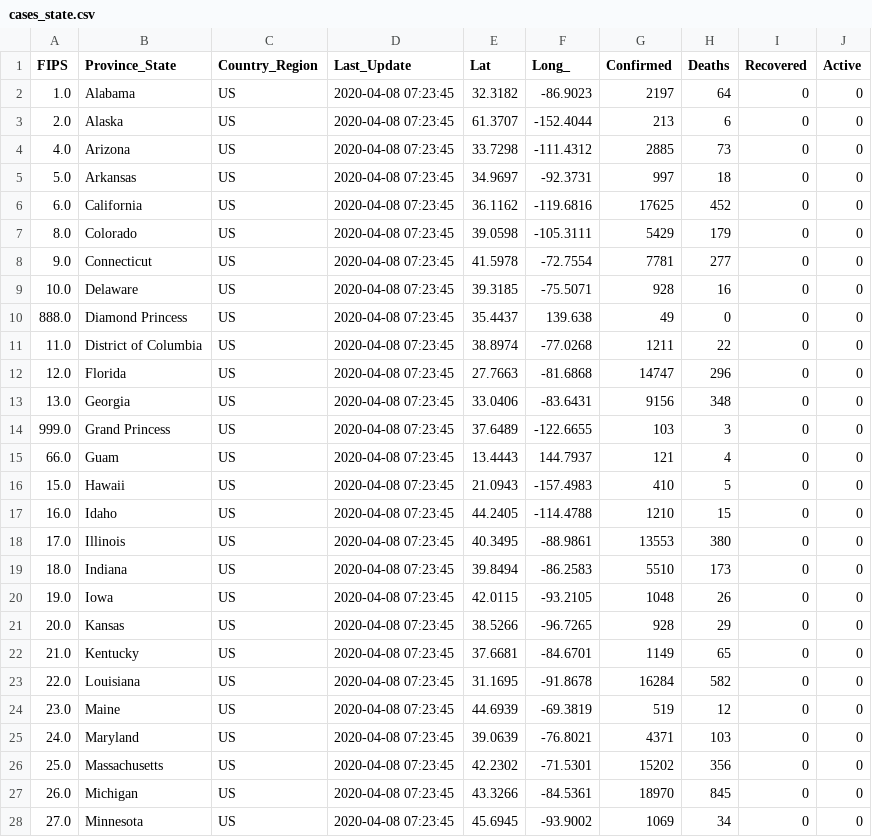
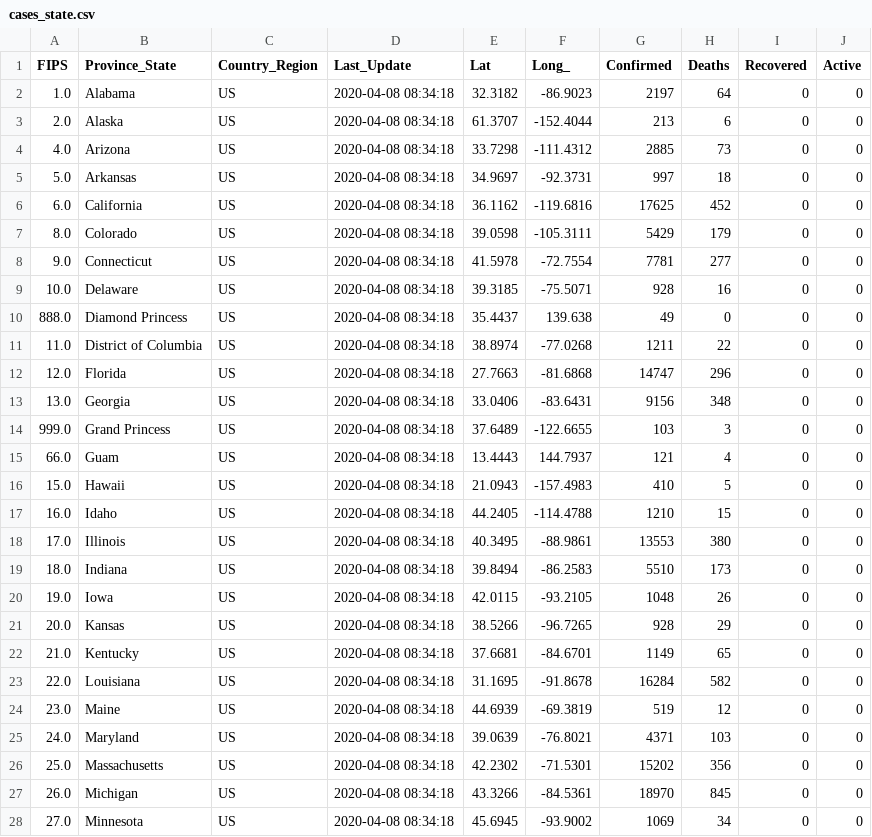
Before and after one commit to pablisco/virustrend, a CSV file: cache/cases_state.csv, drawn as a sheet; only a part is shown; the diff covers the shown part only.

```diff
--- a/cache/cases_state.csv
+++ b/cache/cases_state.csv
@@ -1,28 +1,28 @@
 FIPS,Province_State,Country_Region,Last_Update,Lat,Long_,Confirmed,Deaths,Recovered,Active
-1.0,Alabama,US,2020-04-08 07:23:45,32.3182,-86.9023,2197,64,0,0
-2.0,Alaska,US,2020-04-08 07:23:45,61.3707,-152.4044,213,6,0,0
-4.0,Arizona,US,2020-04-08 07:23:45,33.7298,-111.4312,2885,73,0,0
-5.0,Arkansas,US,2020-04-08 07:23:45,34.9697,-92.3731,997,18,0,0
-6.0,California,US,2020-04-08 07:23:45,36.1162,-119.6816,17625,452,0,0
-8.0,Colorado,US,2020-04-08 07:23:45,39.0598,-105.3111,5429,179,0,0
-9.0,Connecticut,US,2020-04-08 07:23:45,41.5978,-72.7554,7781,277,0,0
-10.0,Delaware,US,2020-04-08 07:23:45,39.3185,-75.5071,928,16,0,0
-888.0,Diamond Princess,US,2020-04-08 07:23:45,35.4437,139.638,49,0,0,0
-11.0,District of Columbia,US,2020-04-08 07:23:45,38.8974,-77.0268,1211,22,0,0
-12.0,Florida,US,2020-04-08 07:23:45,27.7663,-81.6868,14747,296,0,0
-13.0,Georgia,US,2020-04-08 07:23:45,33.0406,-83.6431,9156,348,0,0
-999.0,Grand Princess,US,2020-04-08 07:23:45,37.6489,-122.6655,103,3,0,0
-66.0,Guam,US,2020-04-08 07:23:45,13.4443,144.7937,121,4,0,0
-15.0,Hawaii,US,2020-04-08 07:23:45,21.0943,-157.4983,410,5,0,0
-16.0,Idaho,US,2020-04-08 07:23:45,44.2405,-114.4788,1210,15,0,0
-17.0,Illinois,US,2020-04-08 07:23:45,40.3495,-88.9861,13553,380,0,0
-18.0,Indiana,US,2020-04-08 07:23:45,39.8494,-86.2583,5510,173,0,0
-19.0,Iowa,US,2020-04-08 07:23:45,42.0115,-93.2105,1048,26,0,0
-20.0,Kansas,US,2020-04-08 07:23:45,38.5266,-96.7265,928,29,0,0
-21.0,Kentucky,US,2020-04-08 07:23:45,37.6681,-84.6701,1149,65,0,0
-22.0,Louisiana,US,2020-04-08 07:23:45,31.1695,-91.8678,16284,582,0,0
-23.0,Maine,US,2020-04-08 07:23:45,44.6939,-69.3819,519,12,0,0
-24.0,Maryland,US,2020-04-08 07:23:45,39.0639,-76.8021,4371,103,0,0
-25.0,Massachusetts,US,2020-04-08 07:23:45,42.2302,-71.5301,15202,356,0,0
-26.0,Michigan,US,2020-04-08 07:23:45,43.3266,-84.5361,18970,845,0,0
-27.0,Minnesota,US,2020-04-08 07:23:45,45.6945,-93.9002,1069,34,0,0
+1.0,Alabama,US,2020-04-08 08:34:18,32.3182,-86.9023,2197,64,0,0
+2.0,Alaska,US,2020-04-08 08:34:18,61.3707,-152.4044,213,6,0,0
+4.0,Arizona,US,2020-04-08 08:34:18,33.7298,-111.4312,2885,73,0,0
+5.0,Arkansas,US,2020-04-08 08:34:18,34.9697,-92.3731,997,18,0,0
+6.0,California,US,2020-04-08 08:34:18,36.1162,-119.6816,17625,452,0,0
+8.0,Colorado,US,2020-04-08 08:34:18,39.0598,-105.3111,5429,179,0,0
+9.0,Connecticut,US,2020-04-08 08:34:18,41.5978,-72.7554,7781,277,0,0
+10.0,Delaware,US,2020-04-08 08:34:18,39.3185,-75.5071,928,16,0,0
+888.0,Diamond Princess,US,2020-04-08 08:34:18,35.4437,139.638,49,0,0,0
+11.0,District of Columbia,US,2020-04-08 08:34:18,38.8974,-77.0268,1211,22,0,0
+12.0,Florida,US,2020-04-08 08:34:18,27.7663,-81.6868,14747,296,0,0
+13.0,Georgia,US,2020-04-08 08:34:18,33.0406,-83.6431,9156,348,0,0
+999.0,Grand Princess,US,2020-04-08 08:34:18,37.6489,-122.6655,103,3,0,0
+66.0,Guam,US,2020-04-08 08:34:18,13.4443,144.7937,121,4,0,0
+15.0,Hawaii,US,2020-04-08 08:34:18,21.0943,-157.4983,410,5,0,0
+16.0,Idaho,US,2020-04-08 08:34:18,44.2405,-114.4788,1210,15,0,0
+17.0,Illinois,US,2020-04-08 08:34:18,40.3495,-88.9861,13553,380,0,0
+18.0,Indiana,US,2020-04-08 08:34:18,39.8494,-86.2583,5510,173,0,0
+19.0,Iowa,US,2020-04-08 08:34:18,42.0115,-93.2105,1048,26,0,0
+20.0,Kansas,US,2020-04-08 08:34:18,38.5266,-96.7265,928,29,0,0
+21.0,Kentucky,US,2020-04-08 08:34:18,37.6681,-84.6701,1149,65,0,0
+22.0,Louisiana,US,2020-04-08 08:34:18,31.1695,-91.8678,16284,582,0,0
+23.0,Maine,US,2020-04-08 08:34:18,44.6939,-69.3819,519,12,0,0
+24.0,Maryland,US,2020-04-08 08:34:18,39.0639,-76.8021,4371,103,0,0
+25.0,Massachusetts,US,2020-04-08 08:34:18,42.2302,-71.5301,15202,356,0,0
+26.0,Michigan,US,2020-04-08 08:34:18,43.3266,-84.5361,18970,845,0,0
+27.0,Minnesota,US,2020-04-08 08:34:18,45.6945,-93.9002,1069,34,0,0
```
Also changed, not shown: 29 edited cells elsewhere in this file, cache/cases.csv, cache/cases_country.csv, 30 other files.
